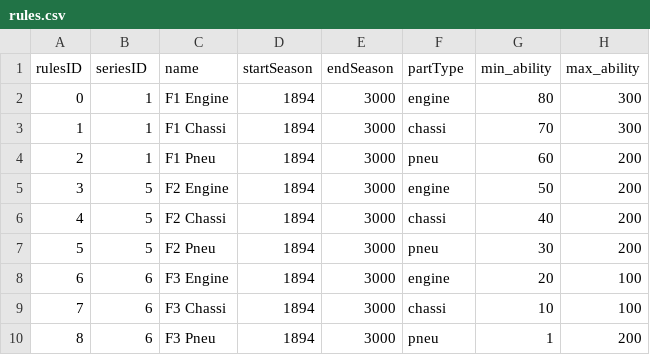
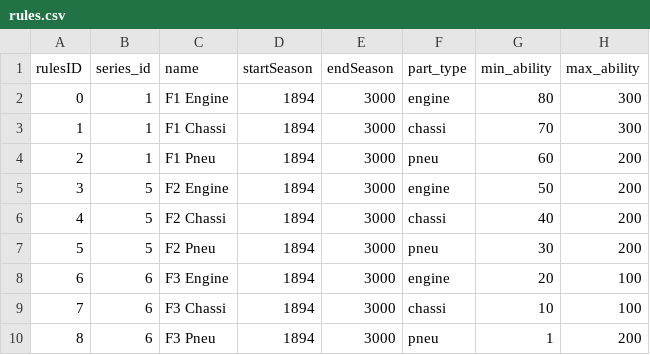
Before and after one commit to scirafra/historical-racing-manager, a CSV file: src/historical_racing_manager/default_data/rules.csv, drawn as a sheet.

```diff
--- a/src/historical_racing_manager/default_data/rules.csv
+++ b/src/historical_racing_manager/default_data/rules.csv
@@ -1,2 +1,2 @@
-rulesID,seriesID,name,startSeason,endSeason,partType,min_ability,max_ability
+rulesID,series_id,name,startSeason,endSeason,part_type,min_ability,max_ability
 0,1,F1 Engine,1894,3000,engine,80,300
```
Also changed, not shown: src/historical_racing_manager/default_data/st_contract.csv, 15 other files.
